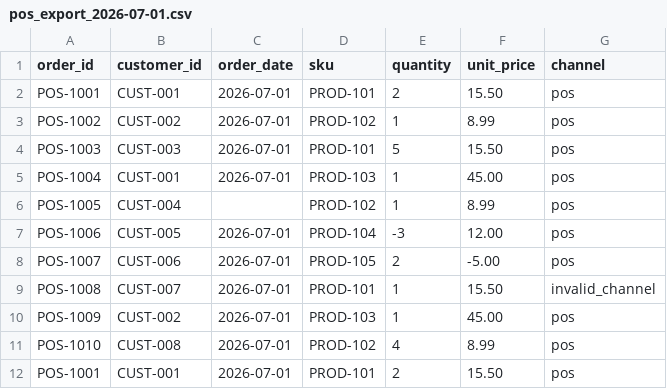
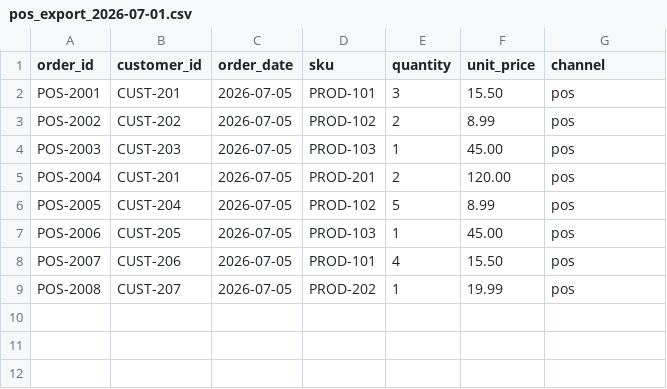
Before and after one commit to utsavmehta24/RetailFlow, a CSV file: data/sample_orders/pos_export_2026-07-01.csv, drawn as a sheet.

Commit message:
feat: optimize bootstrap speed & add file upload UI - Skip docker/terraform/schema if already initialized (30-40s faster on reruns) - Add drag-and-drop file upload in dashboard sidebar - Add /api/upload_data and /api/list_data_files endpoints - Fix static demo data to match live pipeline output - Quarantine count: 3→7 - POS channel revenue: 297.45→243.45 - Customer table: remove Email column, fix synthetic names & segments

```diff
--- a/data/sample_orders/pos_export_2026-07-01.csv
+++ b/data/sample_orders/pos_export_2026-07-01.csv
@@ -1,12 +1,9 @@
 order_id,customer_id,order_date,sku,quantity,unit_price,channel
-POS-1001,CUST-001,2026-07-01,PROD-101,2,15.50,pos
-POS-1002,CUST-002,2026-07-01,PROD-102,1,8.99,pos
-POS-1003,CUST-003,2026-07-01,PROD-101,5,15.50,pos
-POS-1004,CUST-001,2026-07-01,PROD-103,1,45.00,pos
-POS-1005,CUST-004,,PROD-102,1,8.99,pos
-POS-1006,CUST-005,2026-07-01,PROD-104,-3,12.00,pos
-POS-1007,CUST-006,2026-07-01,PROD-105,2,-5.00,pos
-POS-1008,CUST-007,2026-07-01,PROD-101,1,15.50,invalid_channel
-POS-1009,CUST-002,2026-07-01,PROD-103,1,45.00,pos
-POS-1010,CUST-008,2026-07-01,PROD-102,4,8.99,pos
-POS-1001,CUST-001,2026-07-01,PROD-101,2,15.50,pos
+POS-2001,CUST-201,2026-07-05,PROD-101,3,15.50,pos
+POS-2002,CUST-202,2026-07-05,PROD-102,2,8.99,pos
+POS-2003,CUST-203,2026-07-05,PROD-103,1,45.00,pos
+POS-2004,CUST-201,2026-07-05,PROD-201,2,120.00,pos
+POS-2005,CUST-204,2026-07-05,PROD-102,5,8.99,pos
+POS-2006,CUST-205,2026-07-05,PROD-103,1,45.00,pos
+POS-2007,CUST-206,2026-07-05,PROD-101,4,15.50,pos
+POS-2008,CUST-207,2026-07-05,PROD-202,1,19.99,pos
```
Also changed, not shown: 3 other files.
